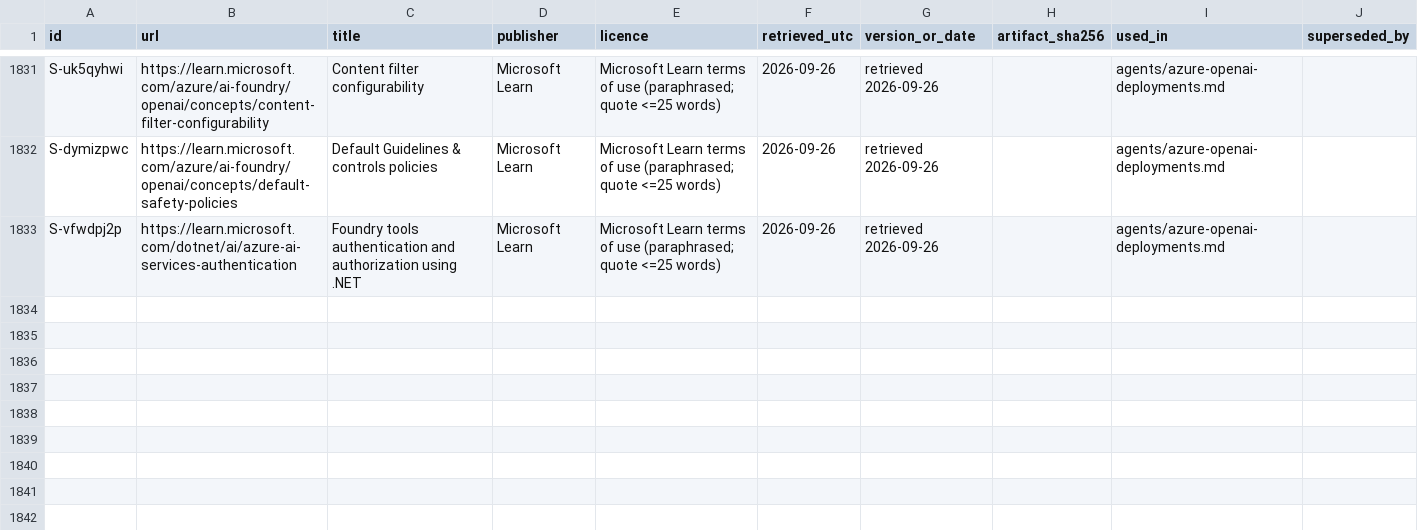
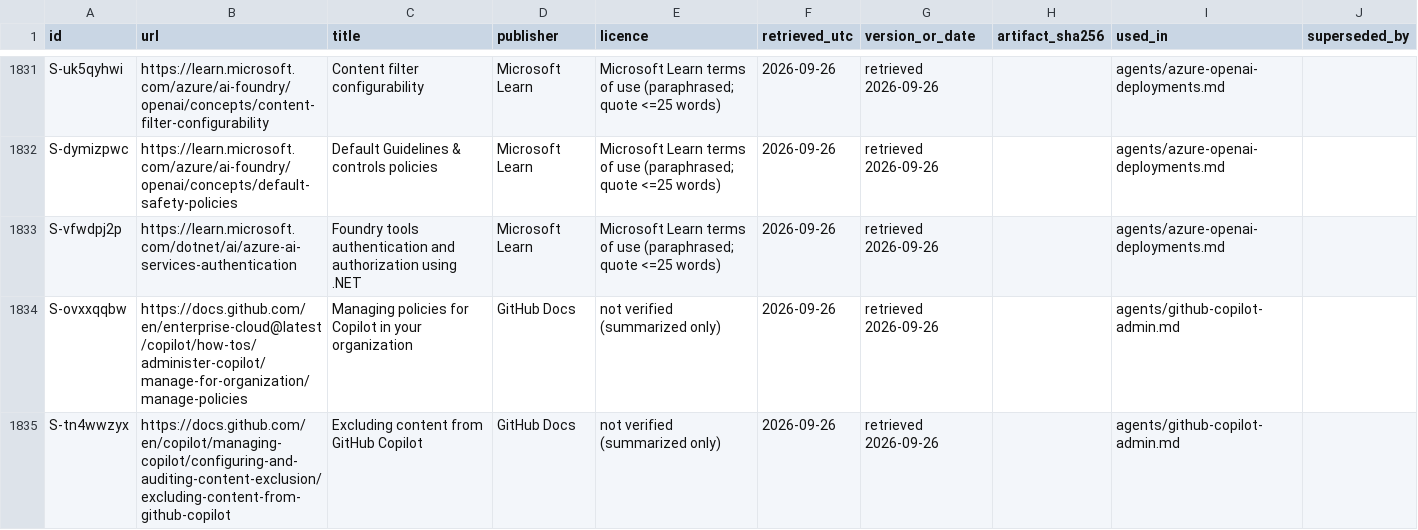
Before and after one commit to mikkielt/it-ops-kb, a CSV file: _sources.csv, drawn as a sheet; only a part is shown, gaps mark what is left out; the diff covers the shown part only; the diff names each change by its address in the sheet, - before the commit and + after, or states it on an @@ line.

```diff
--- a/_sources.csv
+++ b/_sources.csv
+row 1834: S-ovxxqqbw | https://docs.github.com/en/enterprise-cloud@latest/copilot/how-tos/administer-copilot/manage-for-organization/manage-policies | Managing policies for Copilot in your organization | GitHub Docs | not verified (summarized only) | 2026-09-26 | retrieved 2026-09-26 |  | agents/github-copilot-admin.md
+row 1835: S-tn4wwzyx | https://docs.github.com/en/copilot/managing-copilot/configuring-and-auditing-content-exclusion/excluding-content-from-github-copilot | Excluding content from GitHub Copilot | GitHub Docs | not verified (summarized only) | 2026-09-26 | retrieved 2026-09-26 |  | agents/github-copilot-admin.md
```
Also changed, not shown: 2 added rows and 2 edited cells elsewhere in this file, _coverage.csv, _tools/lookup_eval.csv, 3 other files.
